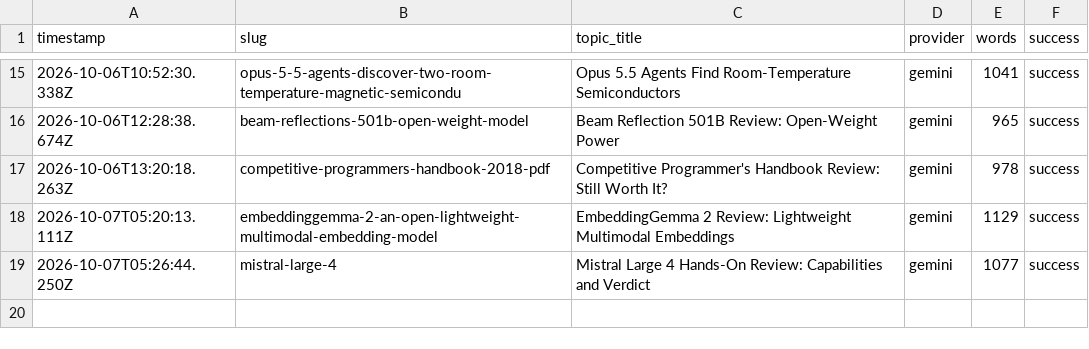
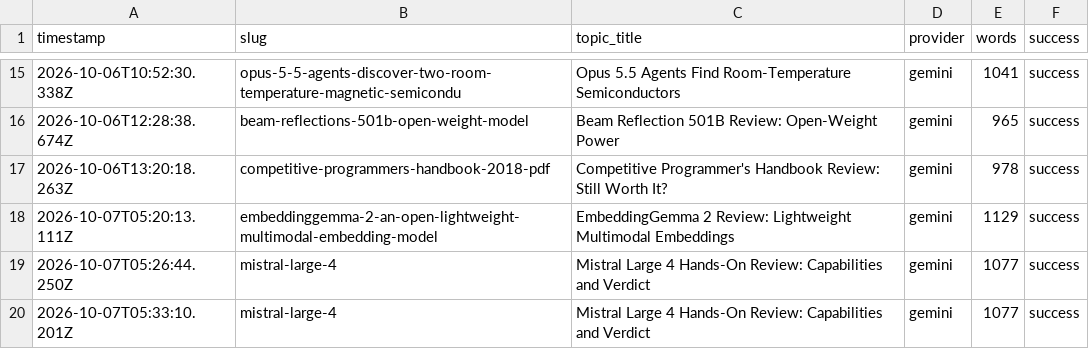
Before and after one commit to haxno2004-wq/aitoollab-autopilot, a CSV file: state/devtoolkit/log.csv, drawn as a sheet; only a part is shown, gaps mark what is left out; the diff names each change by its address in the sheet, - before the commit and + after, or states it on an @@ line.

```diff
--- a/state/devtoolkit/log.csv
+++ b/state/devtoolkit/log.csv
+row 20: 2026-10-07T05:33:10.201Z | mistral-large-4 | Mistral Large 4 Hands-On Review: Capabilities and Verdict | gemini | 1077 | success
```
Also changed, not shown: 3 other files.
